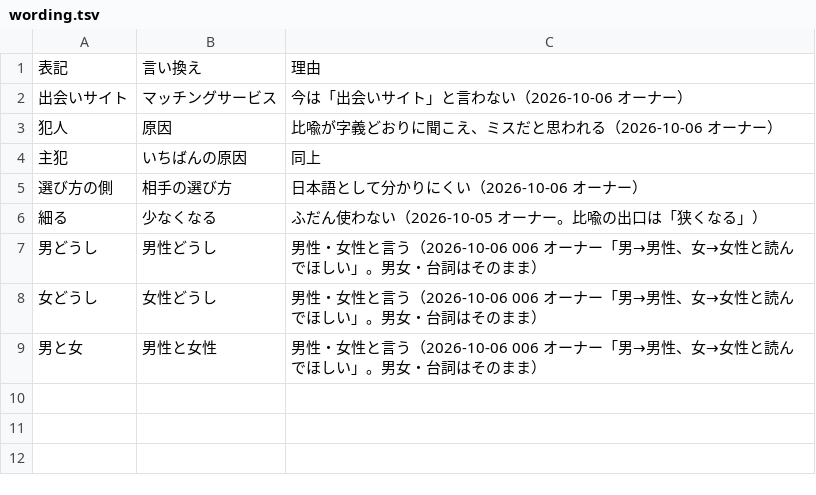
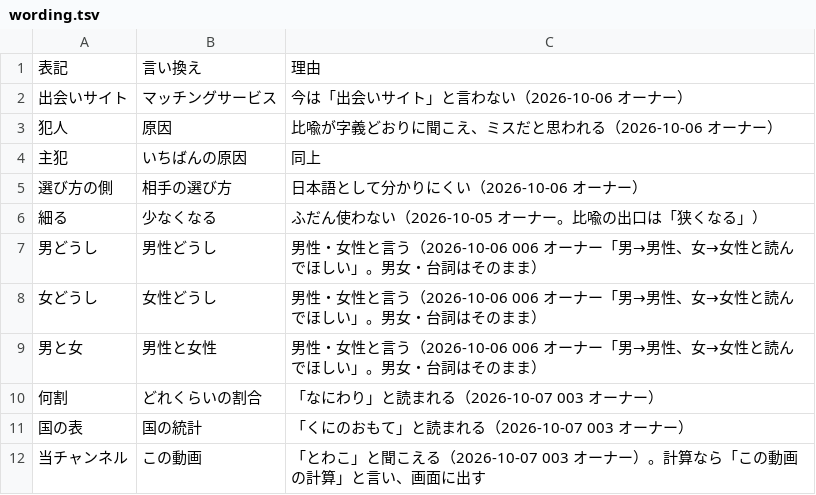
Before and after one commit to kotakurick/youtube, a TSV file: scripts/wording.tsv, drawn as a sheet.

```diff
--- a/scripts/wording.tsv
+++ b/scripts/wording.tsv
@@ -9 +9,4 @@
 男と女	男性と女性	男性・女性と言う（2026-10-06 006 オーナー「男→男性、女→女性と読んでほしい」。男女・台詞はそのまま）
+何割	どれくらいの割合	「なにわり」と読まれる（2026-10-07 003 オーナー）
+国の表	国の統計	「くにのおもて」と読まれる（2026-10-07 003 オーナー）
+当チャンネル	この動画	「とわこ」と聞こえる（2026-10-07 003 オーナー）。計算なら「この動画の計算」と言い、画面に出す
```
Also changed, not shown: 4 other files.
